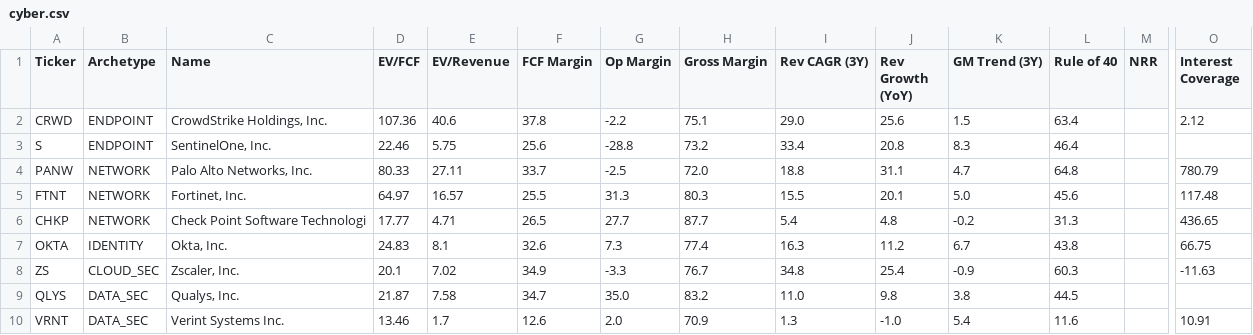
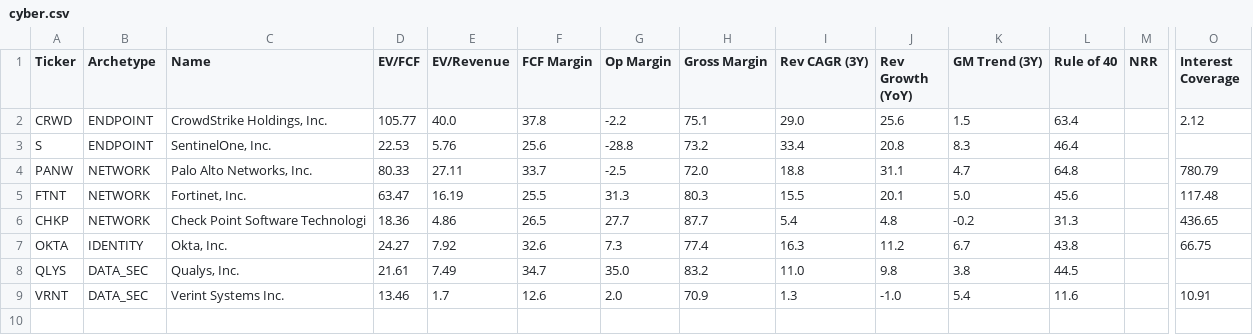
Before and after one commit to NersesArslan/Stockify, a CSV file: data/cyber.csv, drawn as a sheet; only a part is shown, gaps mark what is left out; removed rows and columns are numbered as before the commit, all else as after; rows hold the shown columns only; the diff names each change by its address in the sheet, - before the commit and + after, or states it on an @@ line.

Commit message:
Restructure SaaS taxonomy: add Enterprise_AI, merge HR/ERP into Enterprise_SaaS, move SNOW/DDOG/MDB/ZS from Cloud/Cyber

```diff
--- a/data/cyber.csv
+++ b/data/cyber.csv
-D2 (EV/FCF): 107.36
+D2 (EV/FCF): 105.77
-E2 (EV/Revenue): 40.6
+E2 (EV/Revenue): 40.0
-D3 (EV/FCF): 22.46
+D3 (EV/FCF): 22.53
-E3 (EV/Revenue): 5.75
+E3 (EV/Revenue): 5.76
-D5 (EV/FCF): 64.97
+D5 (EV/FCF): 63.47
-E5 (EV/Revenue): 16.57
+E5 (EV/Revenue): 16.19
-D6 (EV/FCF): 17.77
+D6 (EV/FCF): 18.36
-E6 (EV/Revenue): 4.71
+E6 (EV/Revenue): 4.86
-D7 (EV/FCF): 24.83
+D7 (EV/FCF): 24.27
-E7 (EV/Revenue): 8.1
+E7 (EV/Revenue): 7.92
-row 8: ZS | CLOUD_SEC | Zscaler, Inc. | 20.1 | 7.02 | 34.9 | -3.3 | 76.7 | 34.8 | 25.4 | -0.9 | 60.3 |  | -11.63
-D8 (EV/FCF): 21.87
+D8 (EV/FCF): 21.61
-E8 (EV/Revenue): 7.58
+E8 (EV/Revenue): 7.49
```
Also changed, not shown: data/cloud.csv, data/saas.csv, 7 other files.
